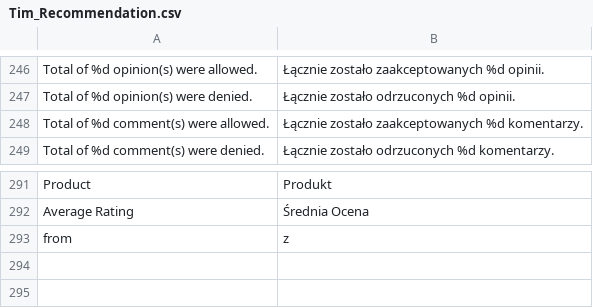
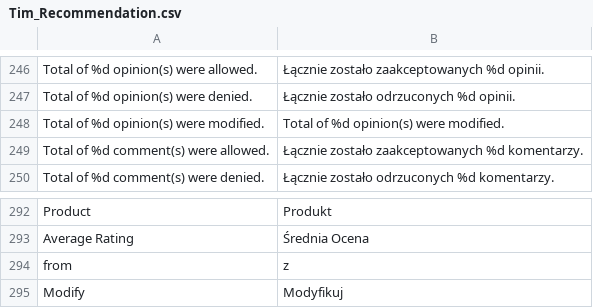
Before and after one commit to Vladishev/recommendation, a CSV file: app/locale/pl_PL/Tim_Recommendation.csv, drawn as a sheet; only a part is shown, gaps mark what is left out; the diff names each change by its address in the sheet, - before the commit and + after, or states it on an @@ line.

```diff
--- a/app/locale/pl_PL/Tim_Recommendation.csv
+++ b/app/locale/pl_PL/Tim_Recommendation.csv
+row 248: Total of %d opinion(s) were modified. | Total of %d opinion(s) were modified.
+row 295: Modify | Modyfikuj
```
Also changed, not shown: 7 other files.
